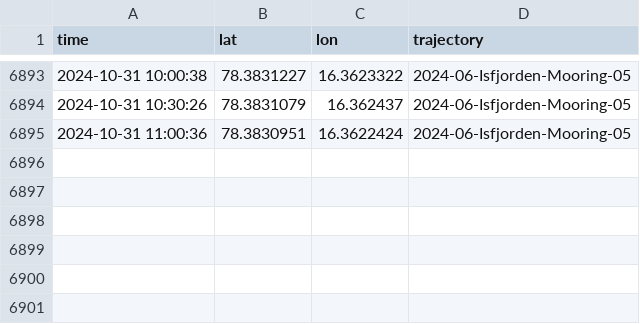
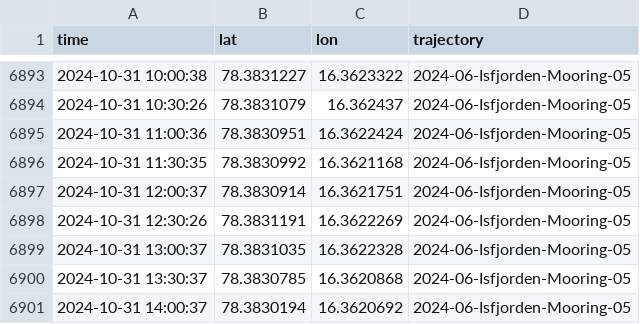
Before and after one commit to jerabaul29/data_Isfjorden_05, a CSV file: gps_data_Isfjorden-Mooring-05.csv, drawn as a sheet; only a part is shown, gaps mark what is left out.

Commit message:
Push data

```diff
--- a/gps_data_Isfjorden-Mooring-05.csv
+++ b/gps_data_Isfjorden-Mooring-05.csv
@@ -6895 +6895,7 @@ time,lat,lon,trajectory
 2024-10-31 11:00:36,78.3830951,16.3622424,2024-06-Isfjorden-Mooring-05
+2024-10-31 11:30:35,78.3830992,16.3621168,2024-06-Isfjorden-Mooring-05
+2024-10-31 12:00:37,78.3830914,16.3621751,2024-06-Isfjorden-Mooring-05
+2024-10-31 12:30:26,78.3831191,16.3622269,2024-06-Isfjorden-Mooring-05
+2024-10-31 13:00:37,78.3831035,16.3622328,2024-06-Isfjorden-Mooring-05
+2024-10-31 13:30:37,78.3830785,16.3620868,2024-06-Isfjorden-Mooring-05
+2024-10-31 14:00:37,78.3830194,16.3620692,2024-06-Isfjorden-Mooring-05
```
Also changed, not shown: wavestat_data_Isfjorden-Mooring-05.csv, 1 other file.
